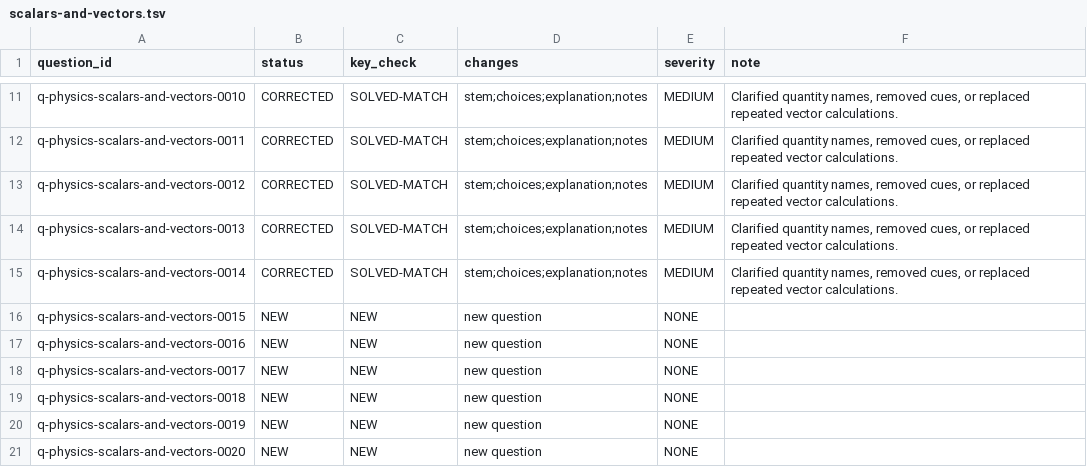
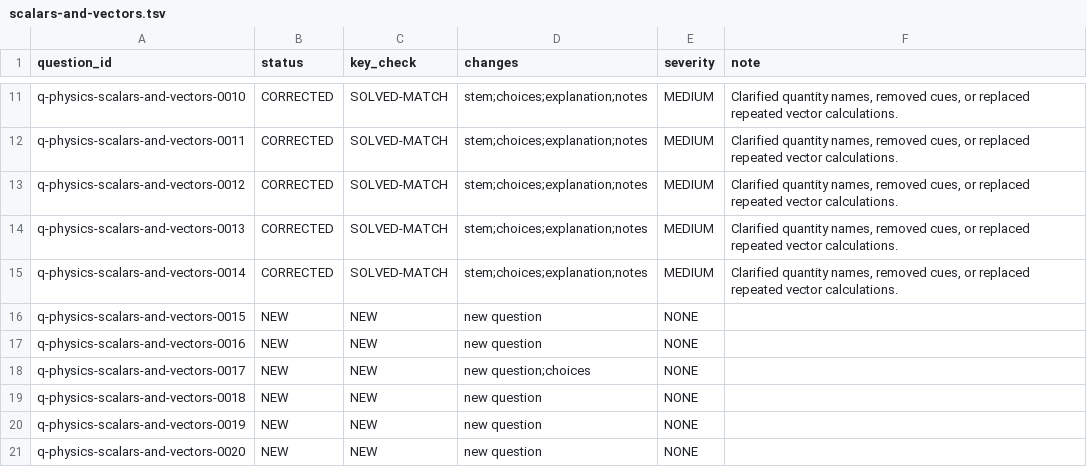
Before and after one commit to Aedwon/Pantas, a TSV file: docs/content/audit/question-qa-r2/science/physics/scalars-and-vectors.tsv, drawn as a sheet; only a part is shown, gaps mark what is left out.

Commit message:
content: remove the answer-length cue in vector addition

```diff
--- a/docs/content/audit/question-qa-r2/science/physics/scalars-and-vectors.tsv
+++ b/docs/content/audit/question-qa-r2/science/physics/scalars-and-vectors.tsv
@@ -17,3 +17,3 @@ q-physics-scalars-and-vectors-0015	NEW	NEW	new question	NONE
 q-physics-scalars-and-vectors-0016	NEW	NEW	new question	NONE	
-q-physics-scalars-and-vectors-0017	NEW	NEW	new question	NONE	
+q-physics-scalars-and-vectors-0017	NEW	NEW	new question;choices	NONE	
 q-physics-scalars-and-vectors-0018	NEW	NEW	new question	NONE	
```
Also changed, not shown: 1 other file.
